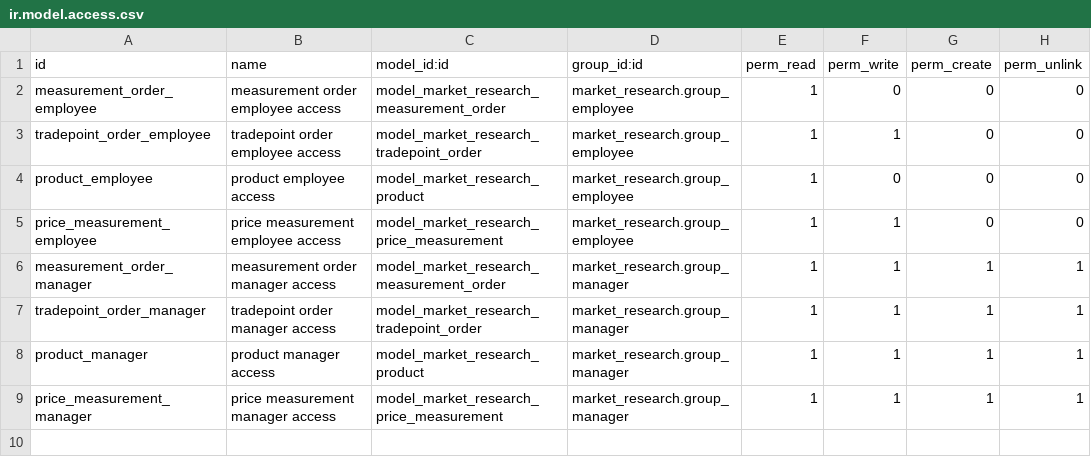
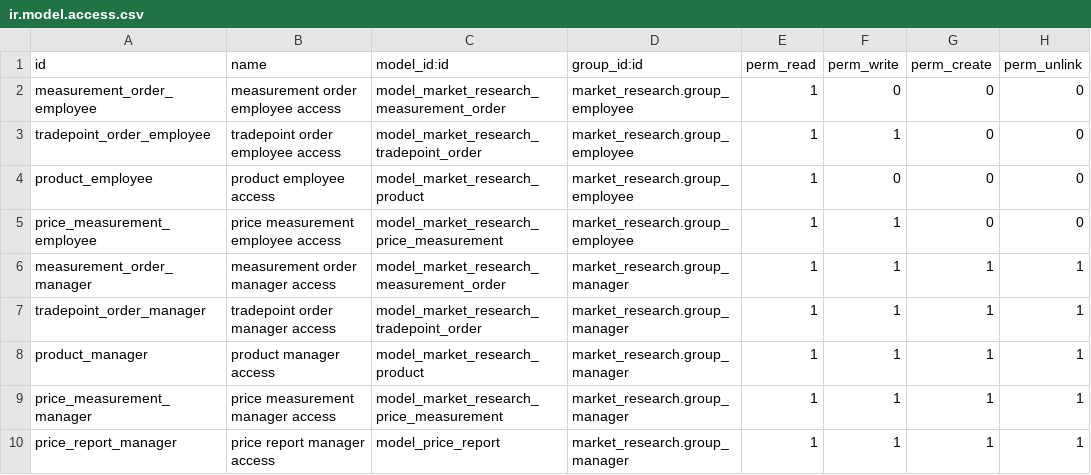
Before and after one commit to owlvano/market_research, a CSV file: security/ir.model.access.csv, drawn as a sheet.

Commit message:
add price.report manager access

```diff
--- a/security/ir.model.access.csv
+++ b/security/ir.model.access.csv
@@ -9 +9,2 @@ product_manager,product manager access,model_market_research_product,market_rese
 price_measurement_manager,price measurement manager access,model_market_research_price_measurement,market_research.group_manager,1,1,1,1
+price_report_manager,price report manager access,model_price_report,market_research.group_manager,1,1,1,1
```
Also changed, not shown: 2 other files.
